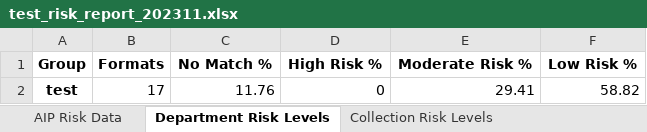
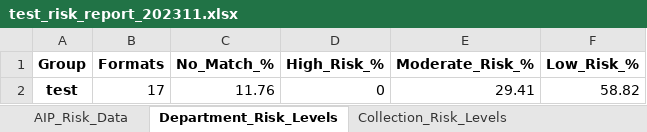
Before and after one commit to uga-libraries/format-report, an Excel workbook: documentation/example_dept_report/test_risk_report_202311.xlsx, sheet Department_Risk_Levels, drawn as a sheet; values as stored, in another font and other column widths than the file's, no borders; the diff names each change by its address in the sheet, - before the commit and + after, or states it on an @@ line.

Commit message:
Replace in example department report

```diff
--- a/documentation/example_dept_report/test_risk_report_202311.xlsx (sheet Department_Risk_Levels)
+++ b/documentation/example_dept_report/test_risk_report_202311.xlsx (sheet Department_Risk_Levels)
-sheet tab: AIP Risk Data
+sheet tab: AIP_Risk_Data
-sheet tab: Department Risk Levels
+sheet tab: Department_Risk_Levels
-sheet tab: Collection Risk Levels
+sheet tab: Collection_Risk_Levels
-C1: No Match %
+C1: No_Match_%
-D1: High Risk %
+D1: High_Risk_%
-E1: Moderate Risk %
+E1: Moderate_Risk_%
-F1: Low Risk %
+F1: Low_Risk_%
```
Also changed, not shown: sheet Collection_Risk_Levels, sheet AIP_Risk_Levels, other sheet tabs.
